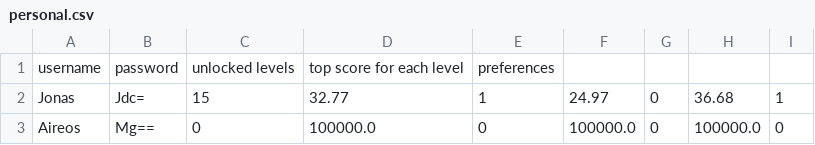
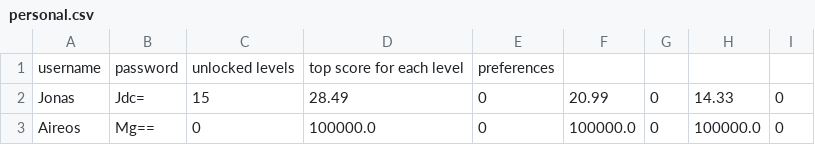
Before and after one commit to AngeredBarbeque/Final-Project, a CSV file: Project/personal.csv, drawn as a sheet; only a part is shown; the diff names each change by its address in the sheet, - before the commit and + after, or states it on an @@ line.

```diff
--- a/Project/personal.csv
+++ b/Project/personal.csv
-D2: 32.77
+D2: 28.49
-E2: 1
+E2: 0
-F2: 24.97
+F2: 20.99
-H2: 36.68
+H2: 14.33
-I2: 1
+I2: 0
```
Also changed, not shown: Project/overall.csv.
